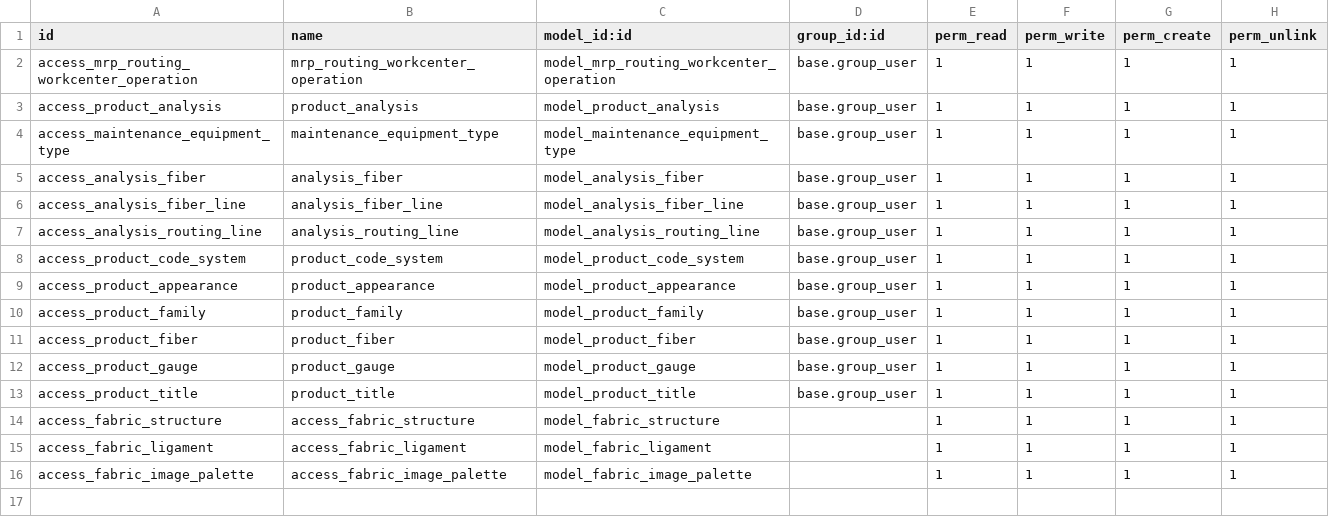
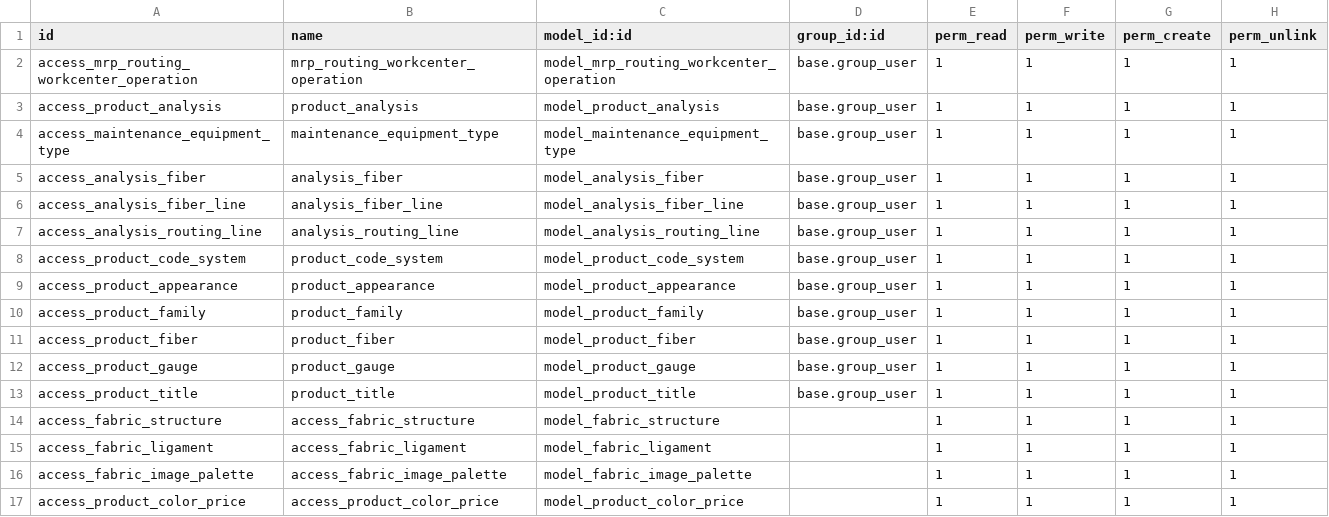
Before and after one commit to perucodex/idetex, a CSV file: idtx_product_development/security/ir.model.access.csv, drawn as a sheet.

```diff
--- a/idtx_product_development/security/ir.model.access.csv
+++ b/idtx_product_development/security/ir.model.access.csv
@@ -16 +16,2 @@ access_fabric_ligament,access_fabric_ligament,model_fabric_ligament,,1,1,1,1
 access_fabric_image_palette,access_fabric_image_palette,model_fabric_image_palette,,1,1,1,1
+access_product_color_price,access_product_color_price,model_product_color_price,,1,1,1,1
```
Also changed, not shown: idtx_laboratory/security/ir.model.access.csv, 6 other files.
